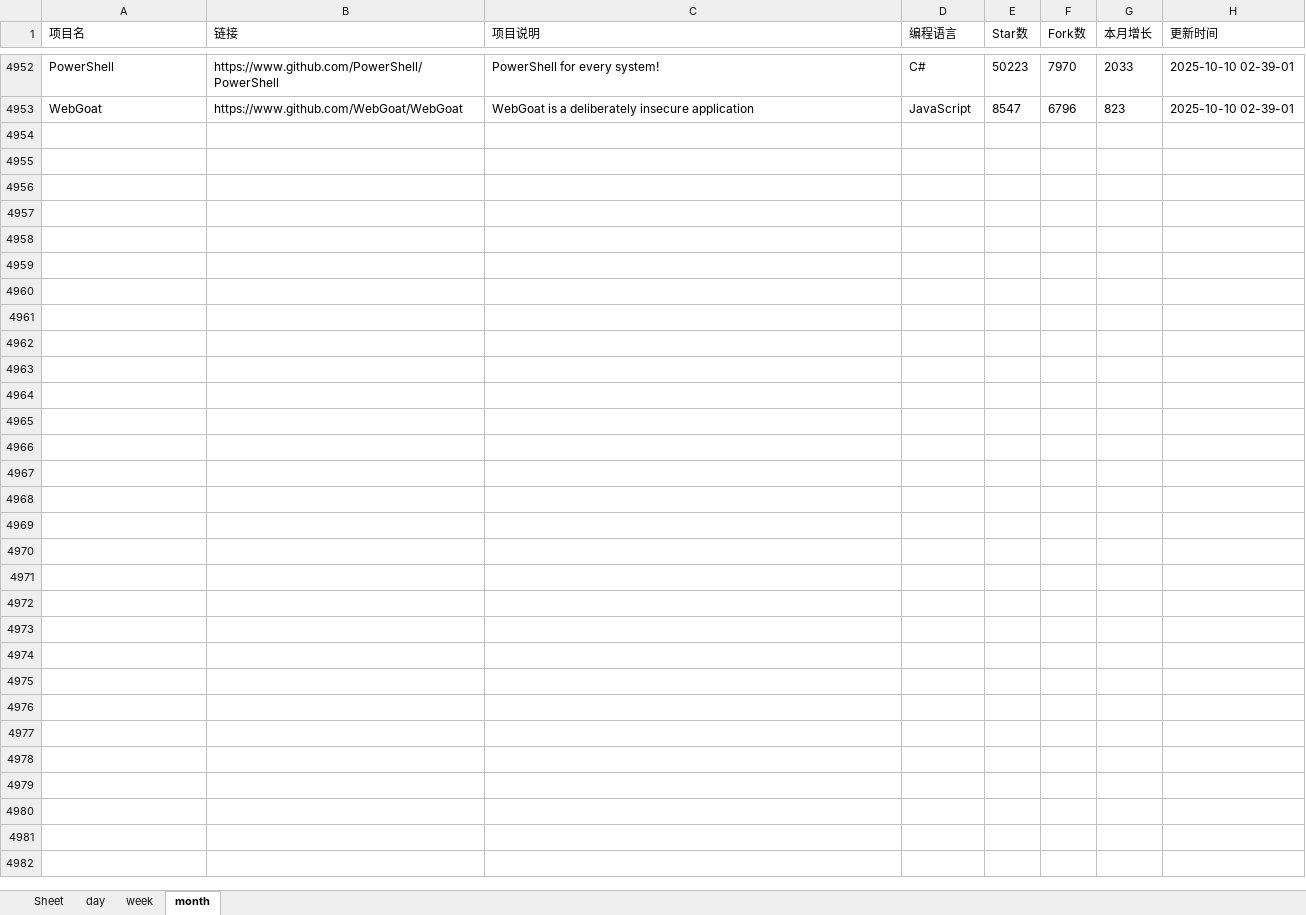
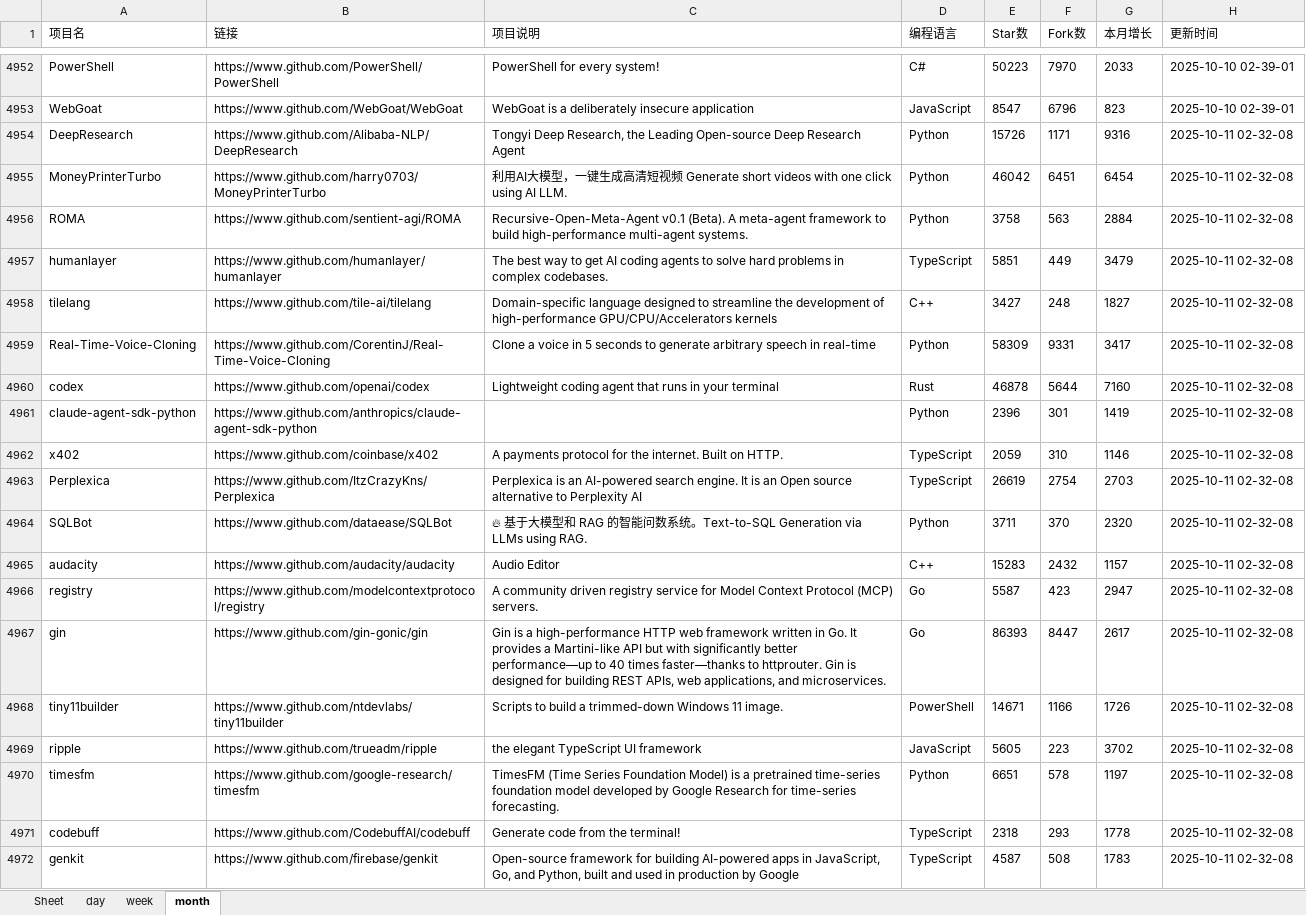
Before and after one commit to WHG555/github-today-repositories, an Excel workbook: github.xlsx, sheet month, drawn as a sheet; only a part is shown, gaps mark what is left out; values as stored, in another font and other column widths than the file's, no borders; the diff names each change by its address in the sheet, - before the commit and + after, or states it on an @@ line.

```diff
--- a/github.xlsx (sheet month)
+++ b/github.xlsx (sheet month)
+row 4954: DeepResearch | https://www.github.com/Alibaba-NLP/DeepResearch | Tongyi Deep Research, the Leading Open-source Deep Research Agent | Python | 15726 | 1171 | 9316 | 2025-10-11 02-32-08
+row 4955: MoneyPrinterTurbo | https://www.github.com/harry0703/MoneyPrinterTurbo | 利用AI大模型，一键生成高清短视频 Generate short videos with one click using AI LLM. | Python | 46042 | 6451 | 6454 | 2025-10-11 02-32-08
+row 4956: ROMA | https://www.github.com/sentient-agi/ROMA | Recursive-Open-Meta-Agent v0.1 (Beta). A meta-agent framework to build high-performance multi-agent systems. | Python | 3758 | 563 | 2884 | 2025-10-11 02-32-08
+row 4957: humanlayer | https://www.github.com/humanlayer/humanlayer | The best way to get AI coding agents to solve hard problems in complex codebases. | TypeScript | 5851 | 449 | 3479 | 2025-10-11 02-32-08
+row 4958: tilelang | https://www.github.com/tile-ai/tilelang | Domain-specific language designed to streamline the development of high-performance GPU/CPU/Accelerators kernels | C++ | 3427 | 248 | 1827 | 2025-10-11 02-32-08
+row 4959: Real-Time-Voice-Cloning | https://www.github.com/CorentinJ/Real-Time-Voice-Cloning | Clone a voice in 5 seconds to generate arbitrary speech in real-time | Python | 58309 | 9331 | 3417 | 2025-10-11 02-32-08
+row 4960: codex | https://www.github.com/openai/codex | Lightweight coding agent that runs in your terminal | Rust | 46878 | 5644 | 7160 | 2025-10-11 02-32-08
+row 4961: claude-agent-sdk-python | https://www.github.com/anthropics/claude-agent-sdk-python |  | Python | 2396 | 301 | 1419 | 2025-10-11 02-32-08
+row 4962: x402 | https://www.github.com/coinbase/x402 | A payments protocol for the internet. Built on HTTP. | TypeScript | 2059 | 310 | 1146 | 2025-10-11 02-32-08
+row 4963: Perplexica | https://www.github.com/ItzCrazyKns/Perplexica | Perplexica is an AI-powered search engine. It is an Open source alternative to Perplexity AI | TypeScript | 26619 | 2754 | 2703 | 2025-10-11 02-32-08
+row 4964: SQLBot | https://www.github.com/dataease/SQLBot | 🔥 基于大模型和 RAG 的智能问数系统。Text-to-SQL Generation via LLMs using RAG. | Python | 3711 | 370 | 2320 | 2025-10-11 02-32-08
+row 4965: audacity | https://www.github.com/audacity/audacity | Audio Editor | C++ | 15283 | 2432 | 1157 | 2025-10-11 02-32-08
+row 4966: registry | https://www.github.com/modelcontextprotocol/registry | A community driven registry service for Model Context Protocol (MCP) servers. | Go | 5587 | 423 | 2947 | 2025-10-11 02-32-08
+row 4967: gin | https://www.github.com/gin-gonic/gin | Gin is a high-performance HTTP web framework written in Go. It provides a Martini-like API but with significantly better performance—up to 40 times faster—thanks to httprouter. Gin is designed for building REST APIs, web applications, and microservices. | Go | 86393 | 8447 | 2617 | 2025-10-11 02-32-08
+row 4968: tiny11builder | https://www.github.com/ntdevlabs/tiny11builder | Scripts to build a trimmed-down Windows 11 image. | PowerShell | 14671 | 1166 | 1726 | 2025-10-11 02-32-08
+row 4969: ripple | https://www.github.com/trueadm/ripple | the elegant TypeScript UI framework | JavaScript | 5605 | 223 | 3702 | 2025-10-11 02-32-08
+row 4970: timesfm | https://www.github.com/google-research/timesfm | TimesFM (Time Series Foundation Model) is a pretrained time-series foundation model developed by Google Research for time-series forecasting. | Python | 6651 | 578 | 1197 | 2025-10-11 02-32-08
+row 4971: codebuff | https://www.github.com/CodebuffAI/codebuff | Generate code from the terminal! | TypeScript | 2318 | 293 | 1778 | 2025-10-11 02-32-08
+row 4972: genkit | https://www.github.com/firebase/genkit | Open-source framework for building AI-powered apps in JavaScript, Go, and Python, built and used in production by Google | TypeScript | 4587 | 508 | 1783 | 2025-10-11 02-32-08
```
Also changed, not shown: sheet week, sheet day.
